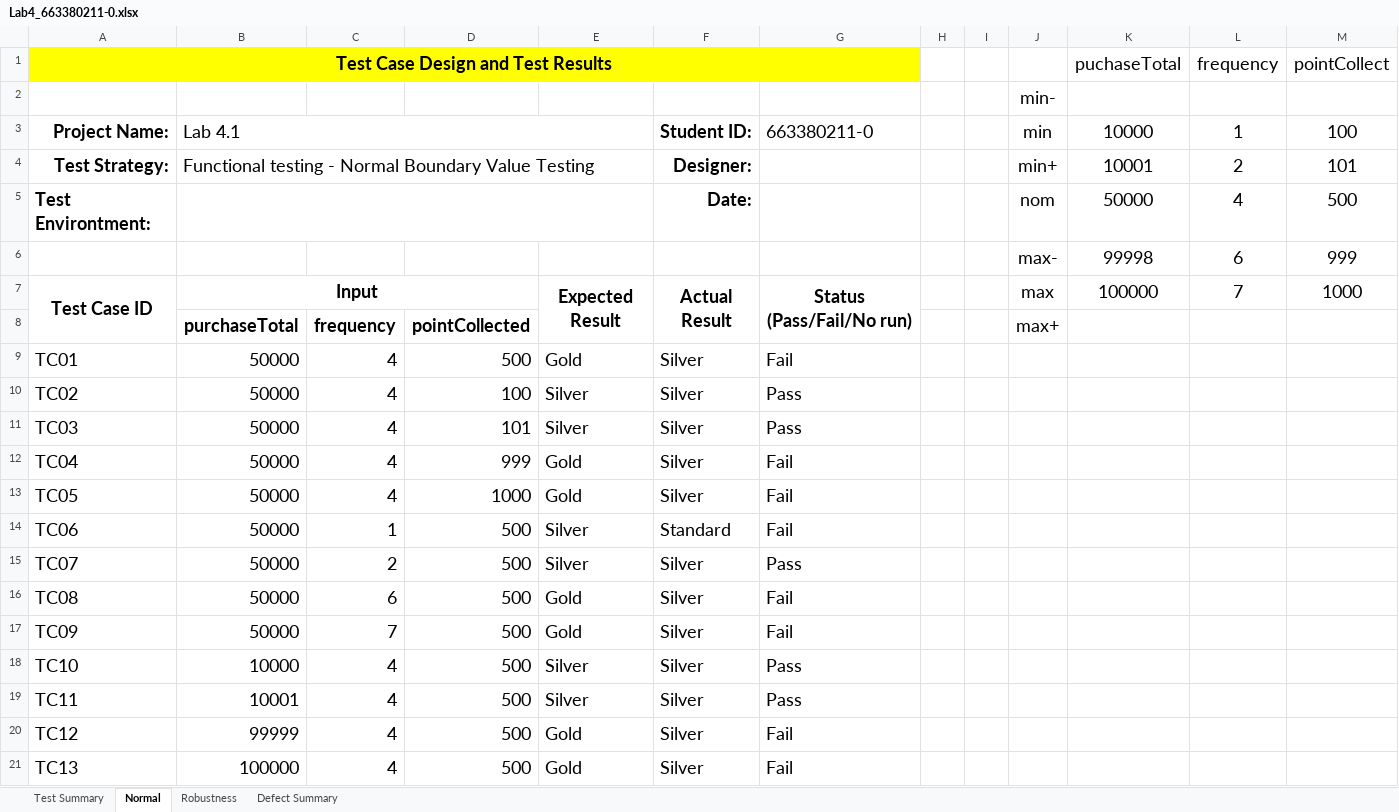
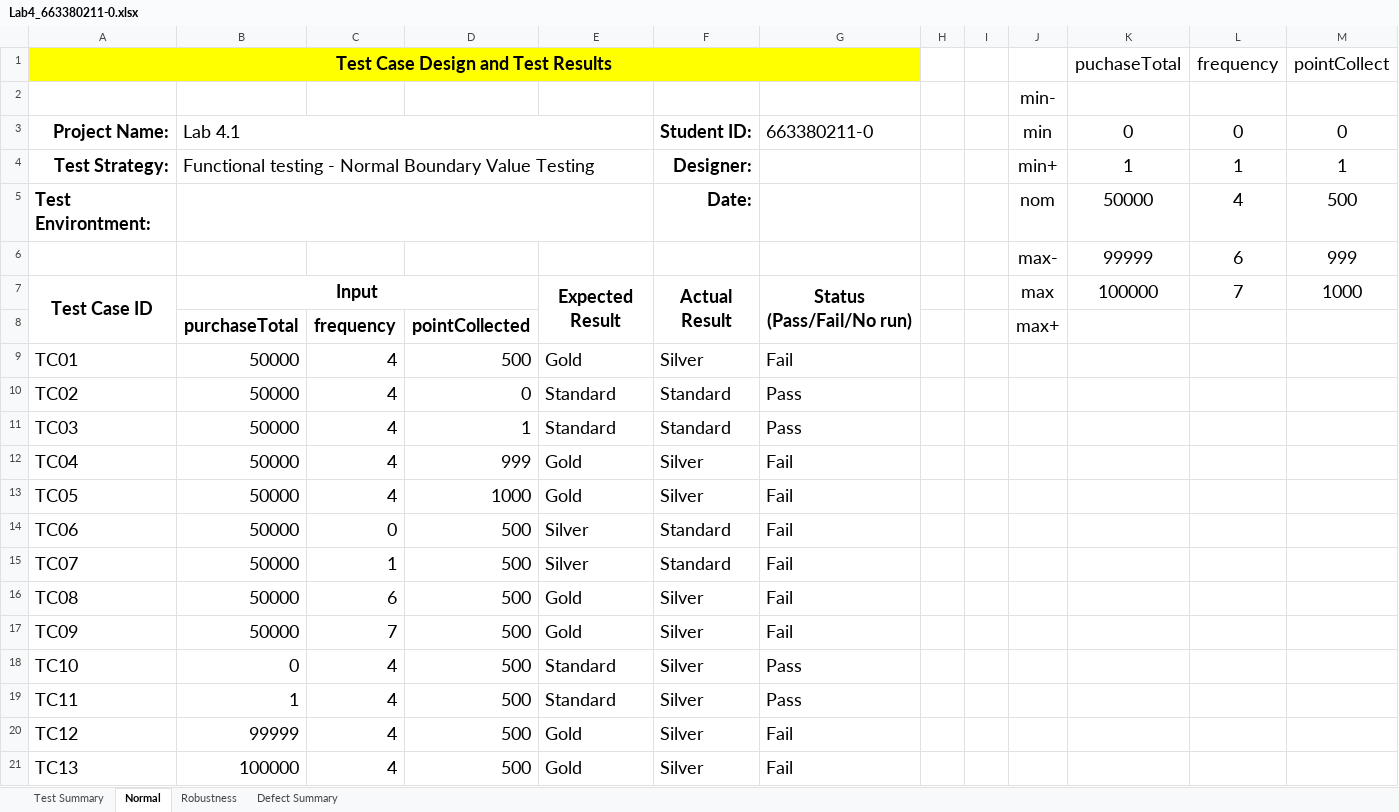
Before and after one commit to HeHHeyboi/LabSQA-2025, an Excel workbook: Lab4_BVT/Lab4_663380211-0.xlsx, sheet Normal, drawn as a sheet; values as stored, in another font and other column widths than the file's, no borders; the diff names each change by its address in the sheet, - before the commit and + after, or states it on an @@ line.

Commit message:
Fix NormalBoundary & RobustnessTest Data

```diff
--- a/Lab4_BVT/Lab4_663380211-0.xlsx (sheet Normal)
+++ b/Lab4_BVT/Lab4_663380211-0.xlsx (sheet Normal)
-K3: 10000
+K3: 0
-L3: 1
+L3: 0
-M3: 100
+M3: 0
-K4: 10001
+K4: 1
-L4: 2
+L4: 1
-M4: 101
+M4: 1
-K6: 99998
+K6: 99999
-D10: 100
+D10: 0
-E10:E11: Silver
+E10:E11: Standard
-F10:F11: Silver
+F10:F11: Standard
-D11: 101
+D11: 1
-C14: 1
+C14: 0
-C15: 2
+C15: 1
-F15: Silver
+F15: Standard
-G15: Pass
+G15: Fail
-B18: 10000
+B18: 0
-E18:E19: Silver
+E18:E19: Standard
-B19: 10001
+B19: 1
```
Also changed, not shown: sheet Robustness, 15 other files.
